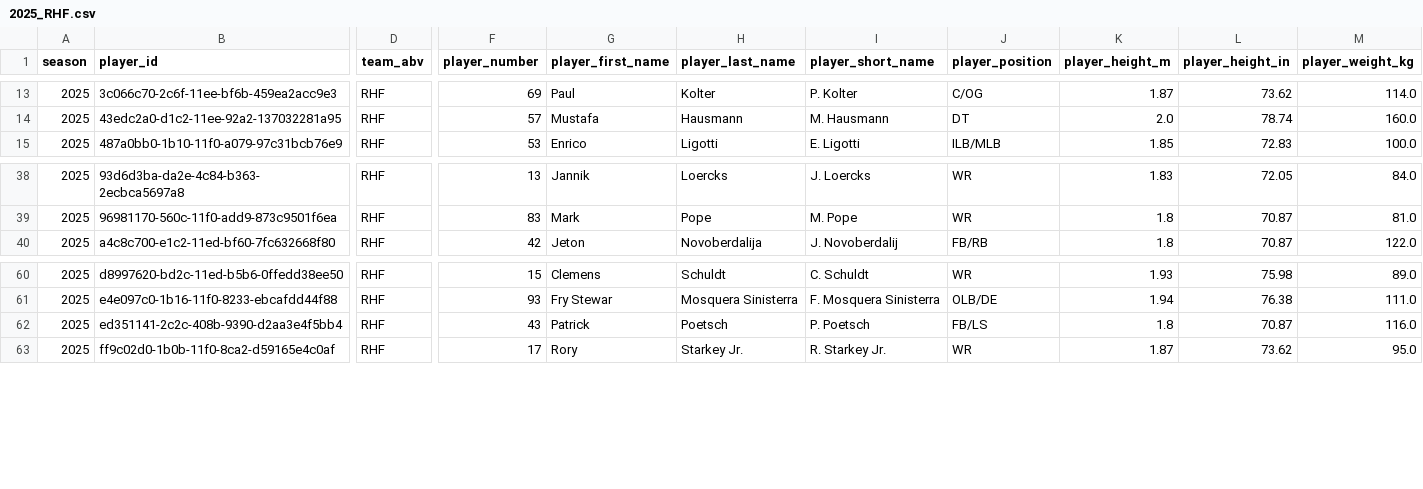
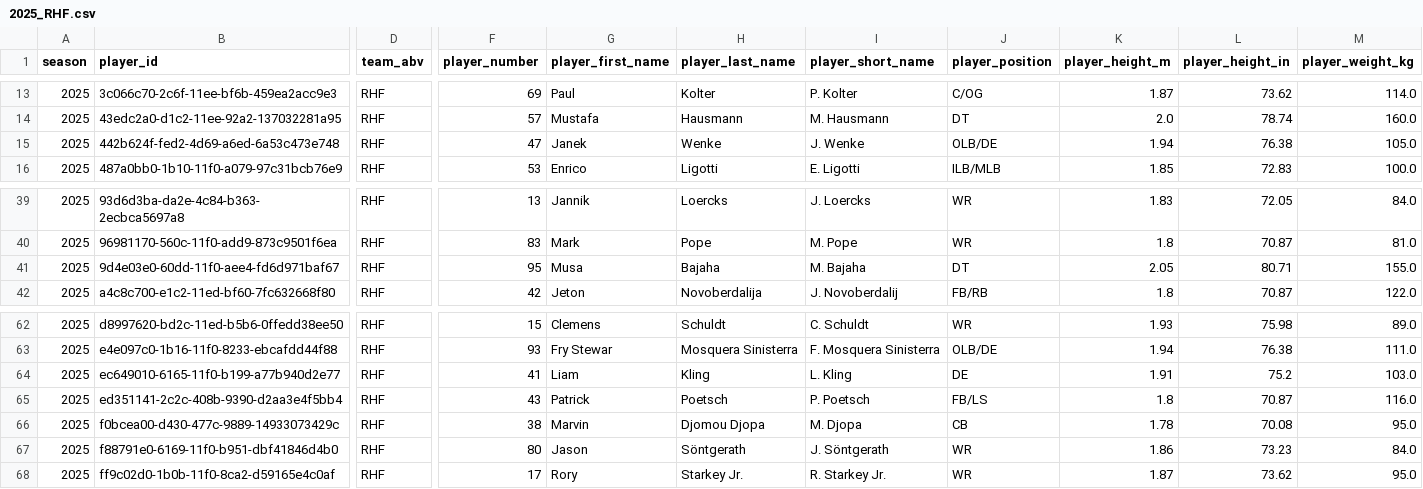
Before and after one commit to armstjc/european-league-of-football-data-repository, a CSV file: rosters/raw/2025_RHF.csv, drawn as a sheet; only a part is shown, gaps mark what is left out; rows hold the shown columns only; the diff names each change by its address in the sheet, - before the commit and + after, or states it on an @@ line.

```diff
--- a/rosters/raw/2025_RHF.csv
+++ b/rosters/raw/2025_RHF.csv
+row 15: 2025 | 442b624f-fed2-4d69-a6ed-6a53c473e748 | RHF | 47 | Janek | Wenke | J. Wenke | OLB/DE | 1.94 | 76.38 | 105.0
+row 41: 2025 | 9d4e03e0-60dd-11f0-aee4-fd6d971baf67 | RHF | 95 | Musa | Bajaha | M. Bajaha | DT | 2.05 | 80.71 | 155.0
+row 64: 2025 | ec649010-6165-11f0-b199-a77b940d2e77 | RHF | 41 | Liam | Kling | L. Kling | DE | 1.91 | 75.2 | 103.0
+row 66: 2025 | f0bcea00-d430-477c-9889-14933073429c | RHF | 38 | Marvin | Djomou Djopa | M. Djopa | CB | 1.78 | 70.08 | 95.0
+row 67: 2025 | f88791e0-6169-11f0-b951-dbf41846d4b0 | RHF | 80 | Jason | Söntgerath | J. Söntgerath | WR | 1.86 | 73.23 | 84.0
```
Also changed, not shown: rosters/raw/2025_HVM.csv, rosters/raw/2025_PAR.csv, 56 other files.
